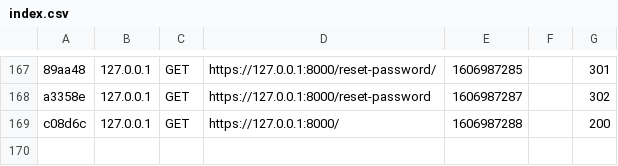
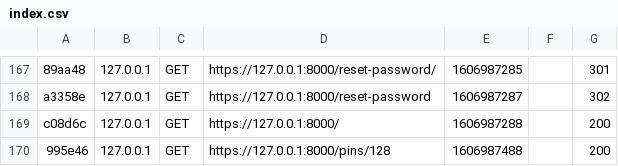
Before and after one commit to Hugo0X/pins, a CSV file: var/cache/dev/profiler/index.csv, drawn as a sheet; only a part is shown, gaps mark what is left out.

```diff
--- a/var/cache/dev/profiler/index.csv
+++ b/var/cache/dev/profiler/index.csv
@@ -169 +169,2 @@ a3358e,127.0.0.1,GET,https://127.0.0.1:8000/reset-password,1606987287,,302
 c08d6c,127.0.0.1,GET,https://127.0.0.1:8000/,1606987288,,200
+995e46,127.0.0.1,GET,https://127.0.0.1:8000/pins/128,1606987488,,200
```
Also changed, not shown: 3 other files.
